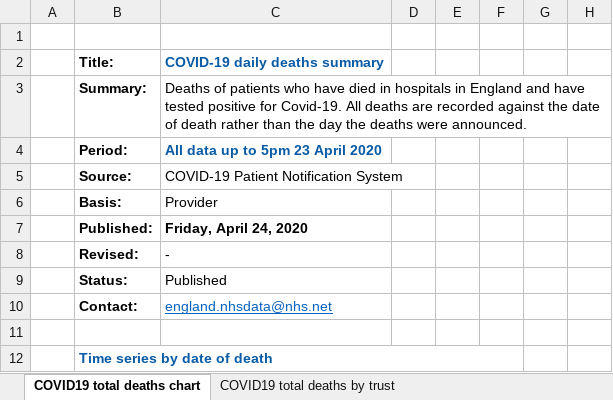
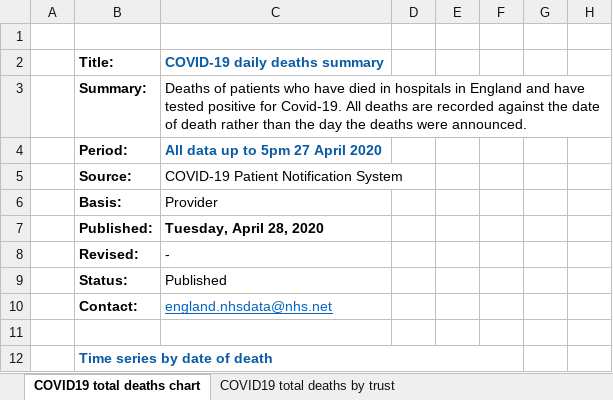
Before and after one commit to sdesilva26/Covid-19-App, an Excel workbook: Covid_19_Plots/data/COVID-19-total-announced-deaths.xlsx, sheet COVID19 total deaths chart, drawn as a sheet; only a part is shown; values as stored, in another font and other column widths than the file's, no borders; charts and pictures not drawn; the diff names each change by its address in the sheet, - before the commit and + after, or states it on an @@ line.

Commit message:
cron commit with updated data

```diff
--- a/Covid_19_Plots/data/COVID-19-total-announced-deaths.xlsx (sheet COVID19 total deaths chart)
+++ b/Covid_19_Plots/data/COVID-19-total-announced-deaths.xlsx (sheet COVID19 total deaths chart)
-C4: All data up to 5pm 23 April 2020
+C4: All data up to 5pm 27 April 2020
-C7: Friday, April 24, 2020
+C7: Tuesday, April 28, 2020
```
Also changed, not shown: sheet COVID19 total deaths by trust, sheet COVID19 total deaths by region, sheet COVID19 total deaths by age, other sheet tabs, charts or pictures.
